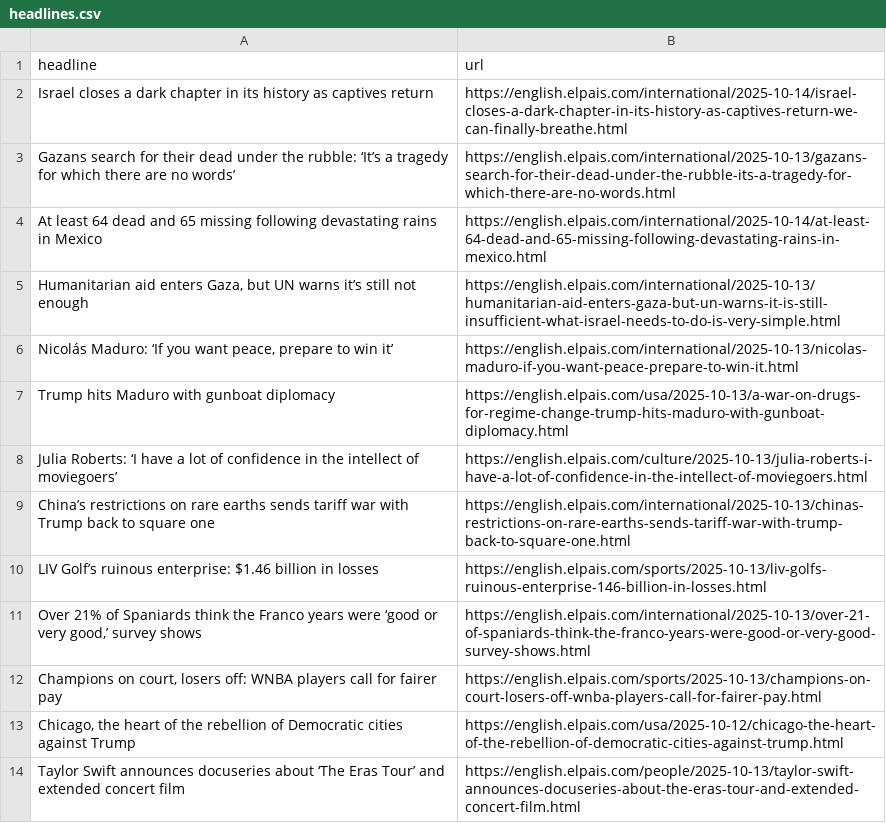
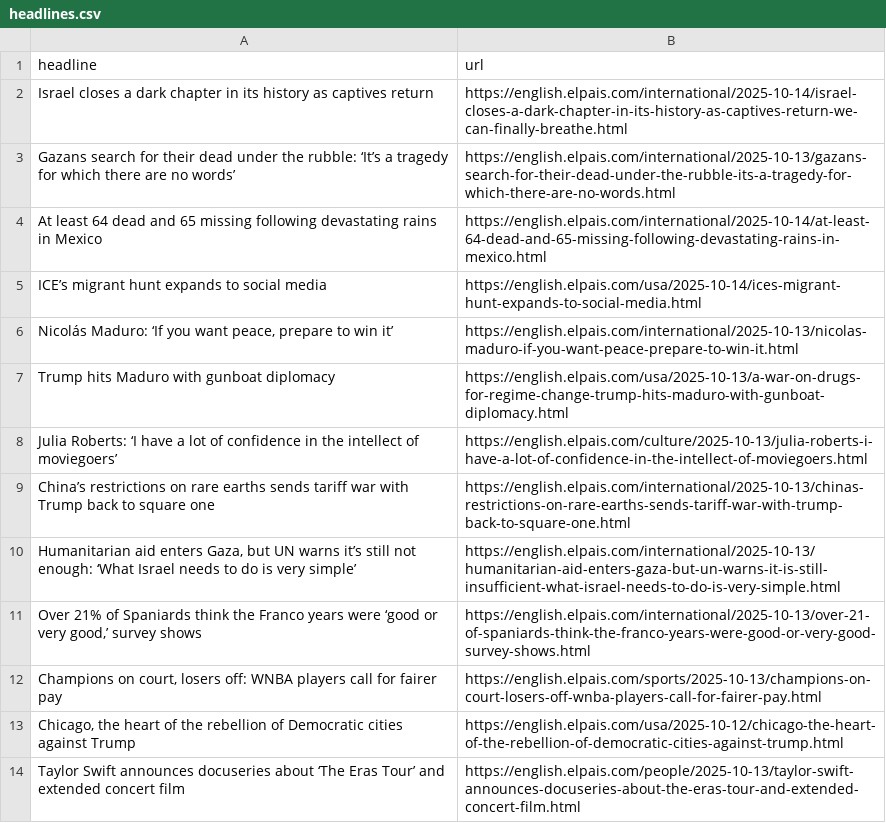
Before and after one commit to rtalabong/el-pais-scraper, a CSV file: headlines.csv, drawn as a sheet; only a part is shown.

```diff
--- a/headlines.csv
+++ b/headlines.csv
@@ -4,3 +4,3 @@ Gazans search for their dead under the rubble: ‘It’s a tragedy for which the
 At least 64 dead and 65 missing following devastating rains in Mexico,https://english.elpais.com/international/2025-10-14/at-least-64-dead-and-65-missing-following-devastating-rains-in-mexico.html
-"Humanitarian aid enters Gaza, but UN warns it’s still not enough",https://english.elpais.com/international/2025-10-13/humanitarian-aid-enters-gaza-but-un-warns-it-is-still-insufficient-what-israel-needs-to-do-is-very-simple.html
+ICE’s migrant hunt expands to social media,https://english.elpais.com/usa/2025-10-14/ices-migrant-hunt-expands-to-social-media.html
 "Nicolás Maduro: ‘If you want peace, prepare to win it’",https://english.elpais.com/international/2025-10-13/nicolas-maduro-if-you-want-peace-prepare-to-win-it.html
@@ -9,3 +9,3 @@ Julia Roberts: ‘I have a lot of confidence in the intellect of moviegoers’,h
 China’s restrictions on rare earths sends tariff war with Trump back to square one,https://english.elpais.com/international/2025-10-13/chinas-restrictions-on-rare-earths-sends-tariff-war-with-trump-back-to-square-one.html
-LIV Golf’s ruinous enterprise: $1.46 billion in losses,https://english.elpais.com/sports/2025-10-13/liv-golfs-ruinous-enterprise-146-billion-in-losses.html
+"Humanitarian aid enters Gaza, but UN warns it’s still not enough: ‘What Israel needs to do is very simple’",https://english.elpais.com/international/2025-10-13/humanitarian-aid-enters-gaza-but-un-warns-it-is-still-insufficient-what-israel-needs-to-do-is-very-simple.html
 "Over 21% of Spaniards think the Franco years were ‘good or very good,’ survey shows",https://english.elpais.com/international/2025-10-13/over-21-of-spaniards-think-the-franco-years-were-good-or-very-good-survey-shows.html
```
